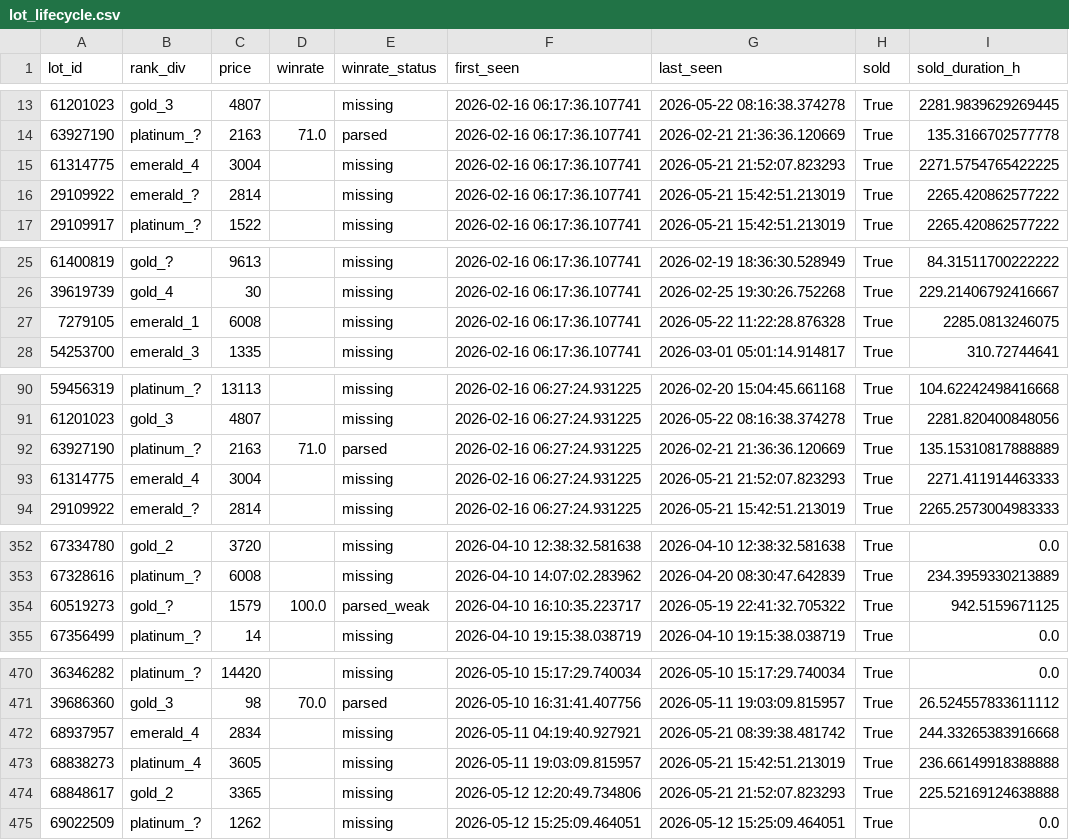
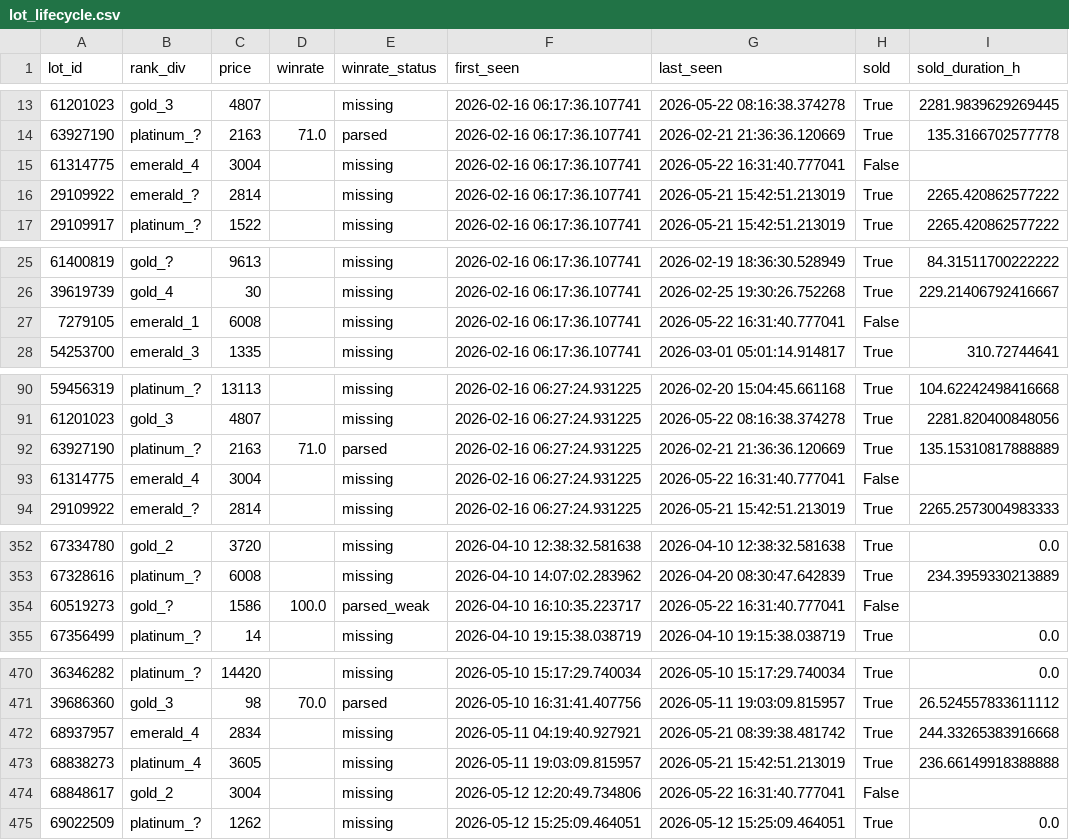
Before and after one commit to bel1k66/funpay-tracker, a CSV file: lot_lifecycle.csv, drawn as a sheet; only a part is shown, gaps mark what is left out; the diff covers the shown part only.

```diff
--- a/lot_lifecycle.csv
+++ b/lot_lifecycle.csv
@@ -14,3 +14,3 @@ lot_id,rank_div,price,winrate,winrate_status,first_seen,last_seen,sold,sold_dura
 63927190,platinum_?,2163,71.0,parsed,2026-02-16 06:17:36.107741,2026-02-21 21:36:36.120669,True,135.3166702577778
-61314775,emerald_4,3004,,missing,2026-02-16 06:17:36.107741,2026-05-21 21:52:07.823293,True,2271.5754765422225
+61314775,emerald_4,3004,,missing,2026-02-16 06:17:36.107741,2026-05-22 16:31:40.777041,False,
 29109922,emerald_?,2814,,missing,2026-02-16 06:17:36.107741,2026-05-21 15:42:51.213019,True,2265.420862577222
@@ -26,3 +26,3 @@ lot_id,rank_div,price,winrate,winrate_status,first_seen,last_seen,sold,sold_dura
 39619739,gold_4,30,,missing,2026-02-16 06:17:36.107741,2026-02-25 19:30:26.752268,True,229.21406792416667
-7279105,emerald_1,6008,,missing,2026-02-16 06:17:36.107741,2026-05-22 11:22:28.876328,True,2285.0813246075
+7279105,emerald_1,6008,,missing,2026-02-16 06:17:36.107741,2026-05-22 16:31:40.777041,False,
 54253700,emerald_3,1335,,missing,2026-02-16 06:17:36.107741,2026-03-01 05:01:14.914817,True,310.72744641
@@ -92,3 +92,3 @@ lot_id,rank_div,price,winrate,winrate_status,first_seen,last_seen,sold,sold_dura
 63927190,platinum_?,2163,71.0,parsed,2026-02-16 06:27:24.931225,2026-02-21 21:36:36.120669,True,135.15310817888889
-61314775,emerald_4,3004,,missing,2026-02-16 06:27:24.931225,2026-05-21 21:52:07.823293,True,2271.411914463333
+61314775,emerald_4,3004,,missing,2026-02-16 06:27:24.931225,2026-05-22 16:31:40.777041,False,
 29109922,emerald_?,2814,,missing,2026-02-16 06:27:24.931225,2026-05-21 15:42:51.213019,True,2265.2573004983333
@@ -353,3 +353,3 @@ lot_id,rank_div,price,winrate,winrate_status,first_seen,last_seen,sold,sold_dura
 67328616,platinum_?,6008,,missing,2026-04-10 14:07:02.283962,2026-04-20 08:30:47.642839,True,234.3959330213889
-60519273,gold_?,1579,100.0,parsed_weak,2026-04-10 16:10:35.223717,2026-05-19 22:41:32.705322,True,942.5159671125
+60519273,gold_?,1586,100.0,parsed_weak,2026-04-10 16:10:35.223717,2026-05-22 16:31:40.777041,False,
 67356499,platinum_?,14,,missing,2026-04-10 19:15:38.038719,2026-04-10 19:15:38.038719,True,0.0
@@ -473,3 +473,3 @@ lot_id,rank_div,price,winrate,winrate_status,first_seen,last_seen,sold,sold_dura
 68838273,platinum_4,3605,,missing,2026-05-11 19:03:09.815957,2026-05-21 15:42:51.213019,True,236.66149918388888
-68848617,gold_2,3365,,missing,2026-05-12 12:20:49.734806,2026-05-21 21:52:07.823293,True,225.52169124638888
+68848617,gold_2,3004,,missing,2026-05-12 12:20:49.734806,2026-05-22 16:31:40.777041,False,
 69022509,platinum_?,1262,,missing,2026-05-12 15:25:09.464051,2026-05-12 15:25:09.464051,True,0.0
```
Also changed, not shown: 1 added row and 60 edited cells elsewhere in this file.
